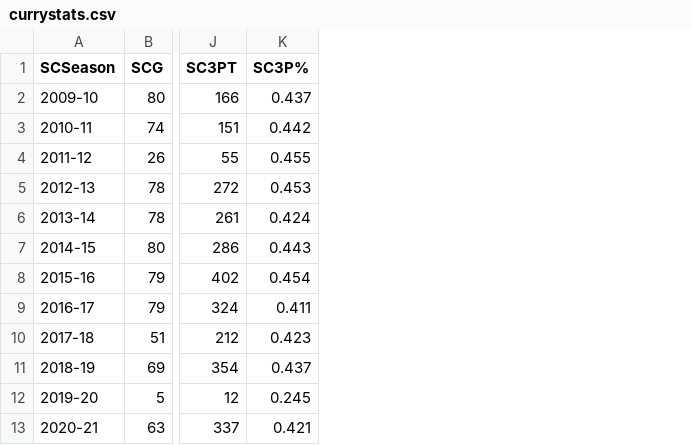
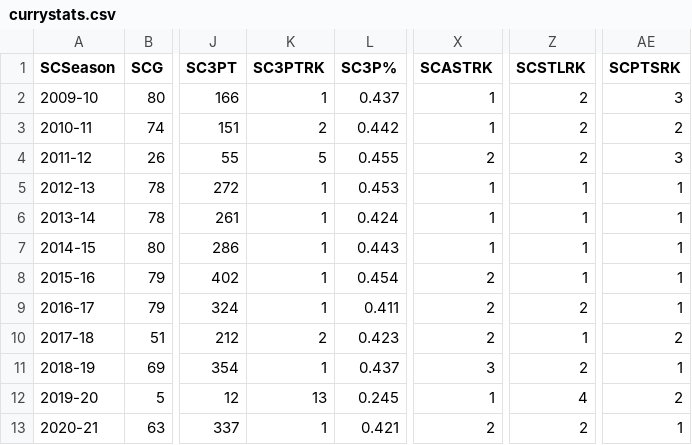
Before and after one commit to jm-fernando/Website, a CSV file: js/data/currystats.csv, drawn as a sheet; only a part is shown, gaps mark what is left out; the diff names each change by its address in the sheet, - before the commit and + after, or states it on an @@ line.

```diff
--- a/js/data/currystats.csv
+++ b/js/data/currystats.csv
+column K (SC3PTRK), rows 2-13: 1 | 2 | 5 | 1 | 1 | 1 | 1 | 1 | 2 | 1 | 13 | 1
+column X (SCASTRK), rows 2-13: 1 | 1 | 2 | 1 | 1 | 1 | 2 | 2 | 2 | 3 | 1 | 2
+column Z (SCSTLRK), rows 2-13: 2 | 2 | 2 | 1 | 1 | 1 | 1 | 2 | 1 | 2 | 4 | 2
+column AE (SCPTSRK), rows 2-13: 3 | 2 | 3 | 1 | 1 | 1 | 1 | 1 | 2 | 1 | 2 | 1
```
Also changed, not shown: 1 other file.
